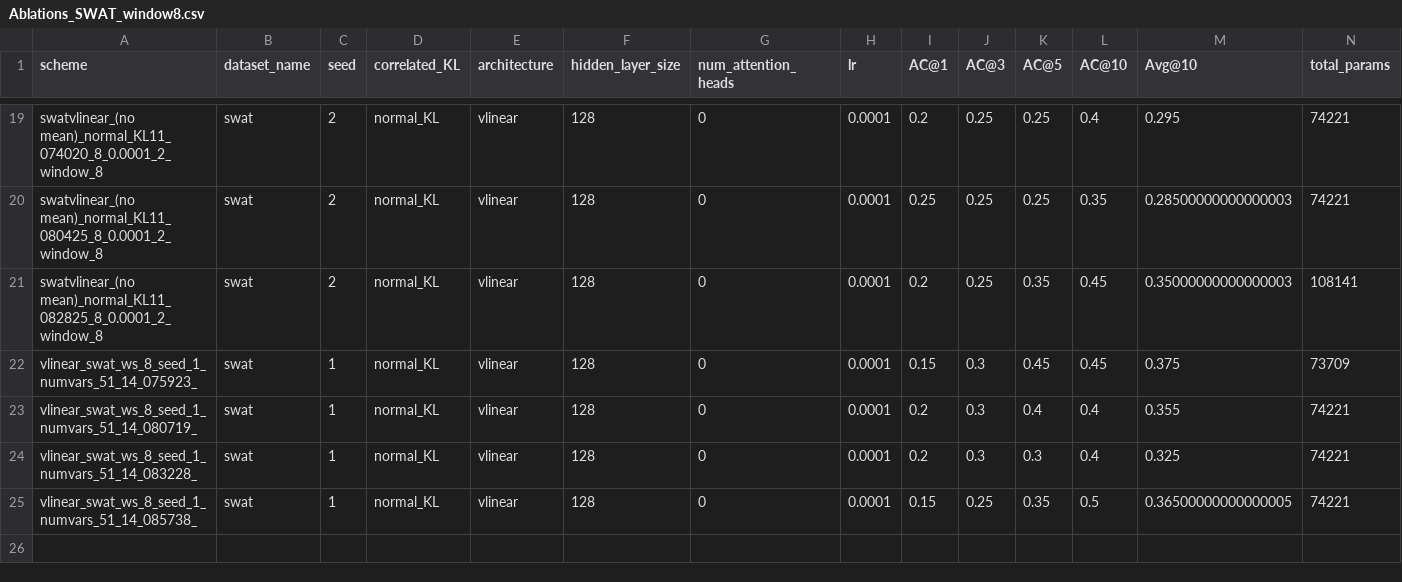
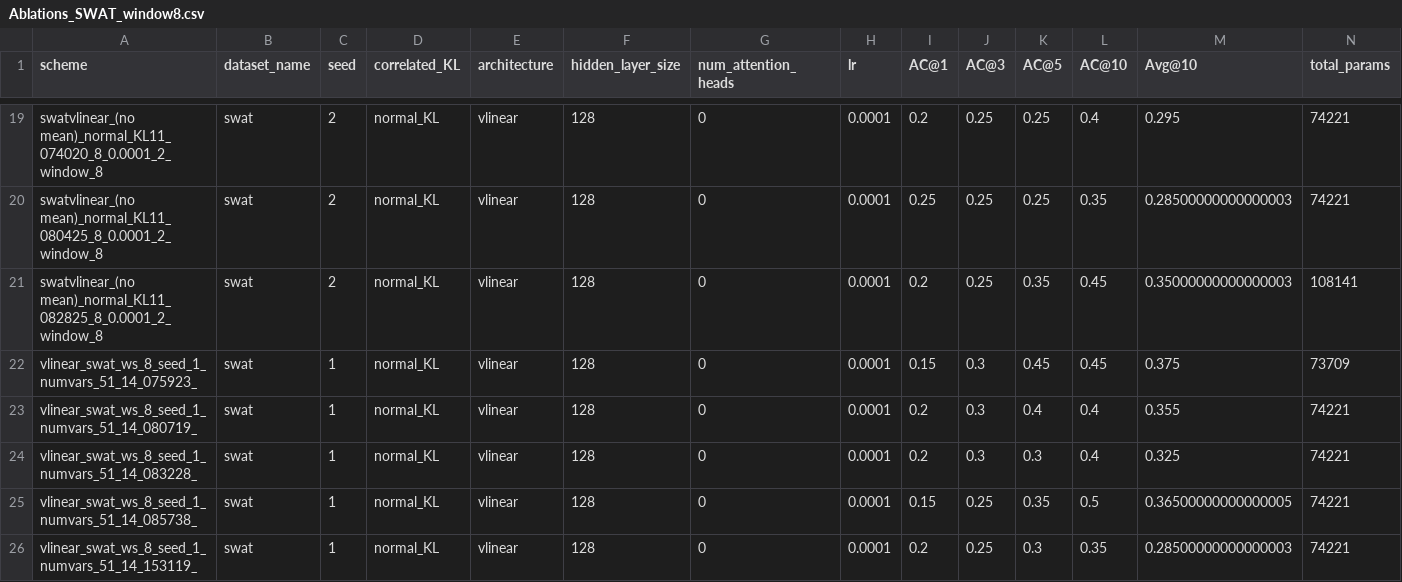
Before and after one commit to theamrzaki/RootCause-Analysis-Correlation-Attentive-Modeling, a CSV file: results_journal/Ablations_SWAT_window8.csv, drawn as a sheet; only a part is shown, gaps mark what is left out; rows hold the shown columns only; the diff names each change by its address in the sheet, - before the commit and + after, or states it on an @@ line.

Commit message:
(without orth swat)

```diff
--- a/results_journal/Ablations_SWAT_window8.csv
+++ b/results_journal/Ablations_SWAT_window8.csv
+row 26: vlinear_swat_ws_8_seed_1_numvars_51_14_153119_ | swat | 1 | normal_KL | vlinear | 128 | 0 | 0.0001 | 0.2 | 0.25 | 0.3 | 0.35 | 0.28500000000000003 | 74221
```
